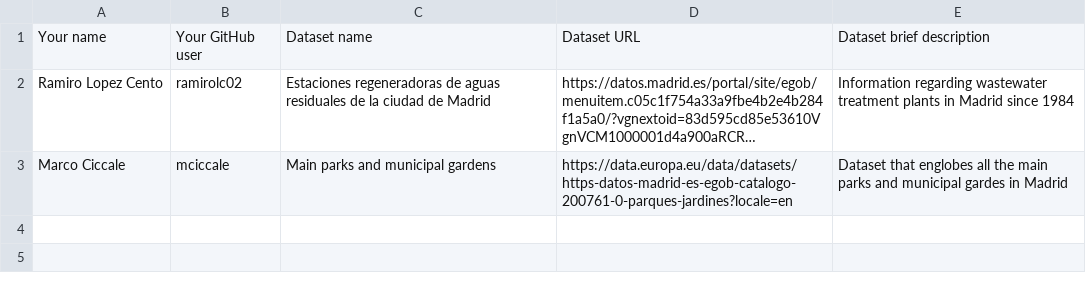
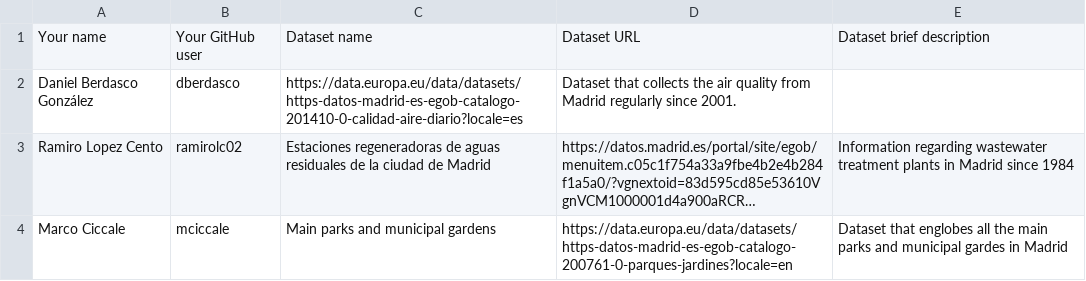
Before and after one commit to FacultadInformatica-LinkedData/Curso2023-2024, a CSV file: Assignment1/DatasetDescriptions.csv, drawn as a sheet; long unchanged cells end in …; the diff names each change by its address in the sheet, - before the commit and + after, or states it on an @@ line.

Commit message:
Update DatasetDescriptions.csv

```diff
--- a/Assignment1/DatasetDescriptions.csv
+++ b/Assignment1/DatasetDescriptions.csv
+row 2: Daniel Berdasco González | dberdasco | https://data.europa.eu/data/datasets/https-datos-madrid-es-egob-catalogo-201410-0-calidad-aire-diario?locale=es | Dataset that collects the air quality from Madrid regularly since 2001.
```
